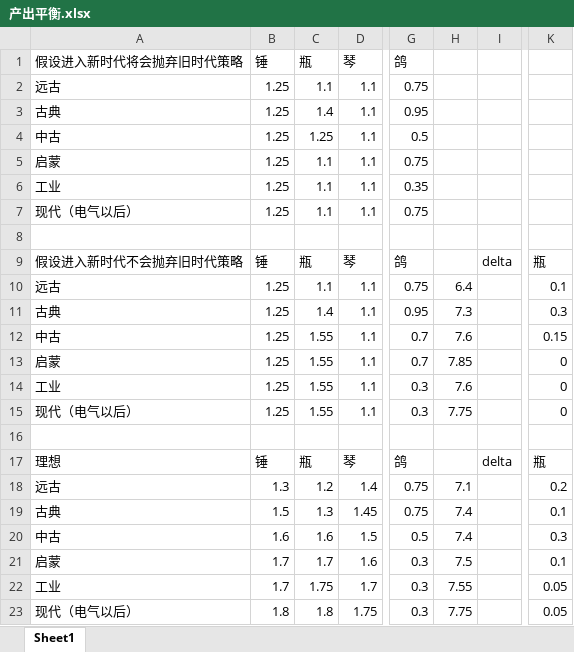
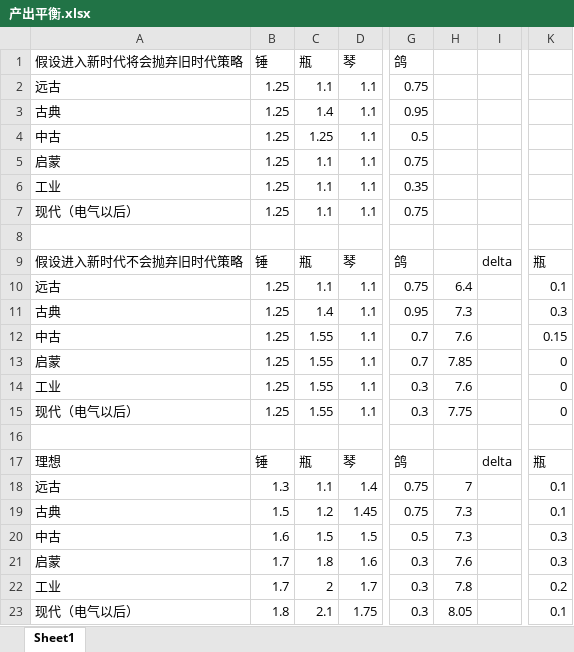
Before and after one commit to dwughjsd/Sistine_civ6mod, an Excel workbook: 文档/产出平衡.xlsx, sheet Sheet1, drawn as a sheet; only a part is shown, gaps mark what is left out; values as stored, in another font and other column widths than the file's, no borders; the diff names each change by its address in the sheet, - before the commit and + after, or states it on an @@ line.

```diff
--- a/文档/产出平衡.xlsx (sheet Sheet1)
+++ b/文档/产出平衡.xlsx (sheet Sheet1)
-C18: 1.2
+C18: 1.1
-H18: 7.1
+H18: 7
-K18: 0.2
+K18: 0.1
-C19: 1.3
+C19: 1.2
-H19:H20: 7.4
+H19:H20: 7.3
-C20: 1.6
+C20: 1.5
-C21: 1.7
+C21: 1.8
-H21: 7.5
+H21: 7.6
-K21: 0.1
+K21: 0.3
-C22: 1.75
+C22: 2
-H22: 7.55
+H22: 7.8
-K22: 0.05
+K22: 0.2
-C23: 1.8
+C23: 2.1
-H23: 7.75
+H23: 8.05
-K23: 0.05
+K23: 0.1
```
Also changed, not shown: 1 other file.
